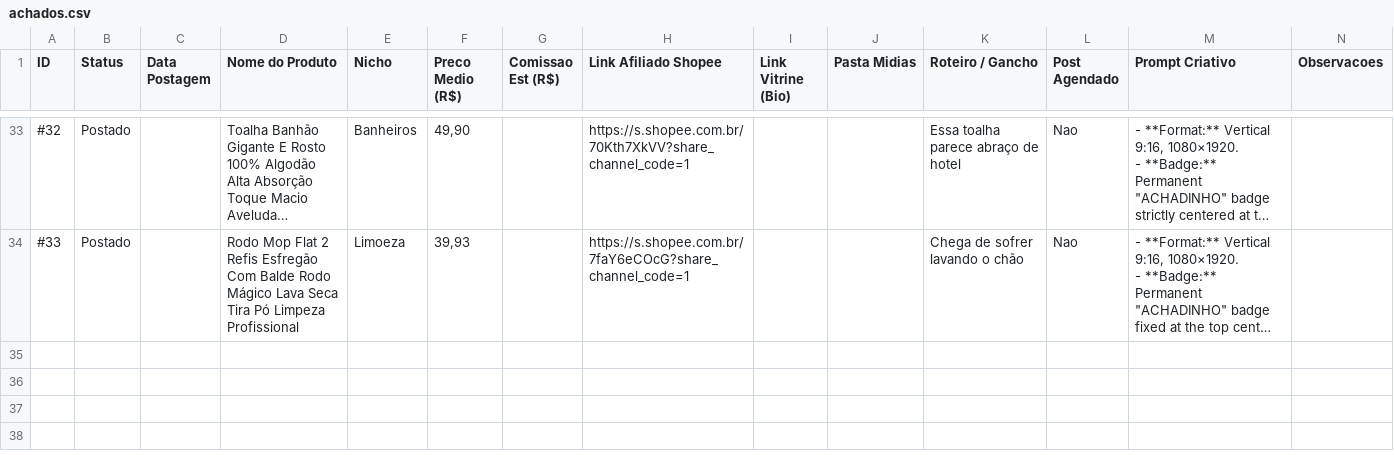
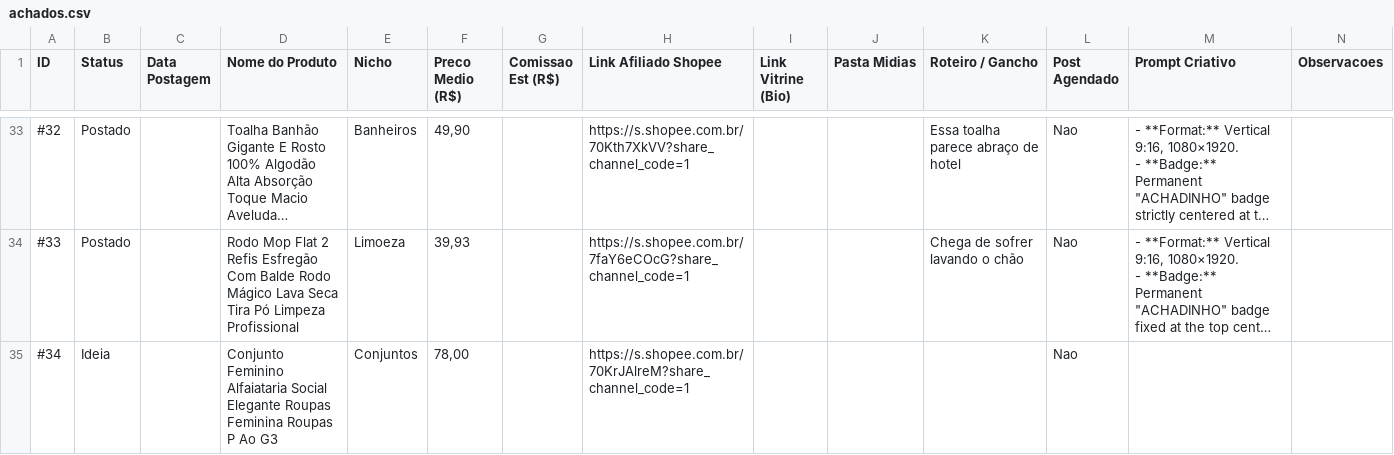
Before and after one commit to heltonhb/fabrica-achadinhos, a CSV file: achados.csv, drawn as a sheet; only a part is shown, gaps mark what is left out; long unchanged cells end in …; rows hold the shown columns only; the diff names each change by its address in the sheet, - before the commit and + after, or states it on an @@ line.

Commit message:
auto: atualiza fotos da vitrine e catalogo

```diff
--- a/achados.csv
+++ b/achados.csv
+row 35: #34 | Ideia |  | Conjunto Feminino Alfaiataria Social Elegante Roupas Feminina Roupas P Ao G3 | Conjuntos | 78,00 |  | https://s.shopee.com.br/70KrJAlreM?share_channel_code=1 |  |  |  | Nao
```
